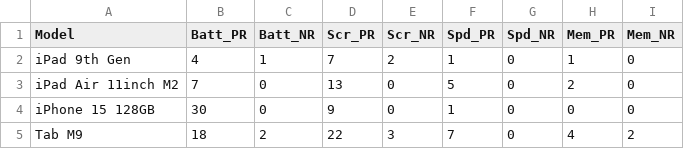
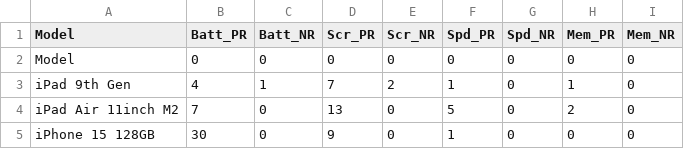
Before and after one commit to TigerJhay/DissertationBackup, a CSV file: templates/Datasets/Main_Matrix.csv, drawn as a sheet; only a part is shown; the shorter side is filled out with more unchanged rows; the diff names each change by its address in the sheet, - before the commit and + after, or states it on an @@ line.

Commit message:
modified:   __pycache__/views.cpython-311.pyc 	modified:   static/HTML/images/LSTM_test_acc.png 	modified:   static/HTML/images/LSTM_train_acc.png 	new file:   templates/Datasets/Main_DataSetDB.csv 	modified:   templates/Datasets/Main_Matrix.csv 	new file:   templates/Datasets/dbmain_dissertation.sql 	modified:   templates/index.html 	modified:   test_SourceCodes/sandbox_test.py 	modified:   views.py

```diff
--- a/templates/Datasets/Main_Matrix.csv
+++ b/templates/Datasets/Main_Matrix.csv
+row 2: Model | 0 | 0 | 0 | 0 | 0 | 0 | 0 | 0
```
Also changed, not shown: 7 other files.
